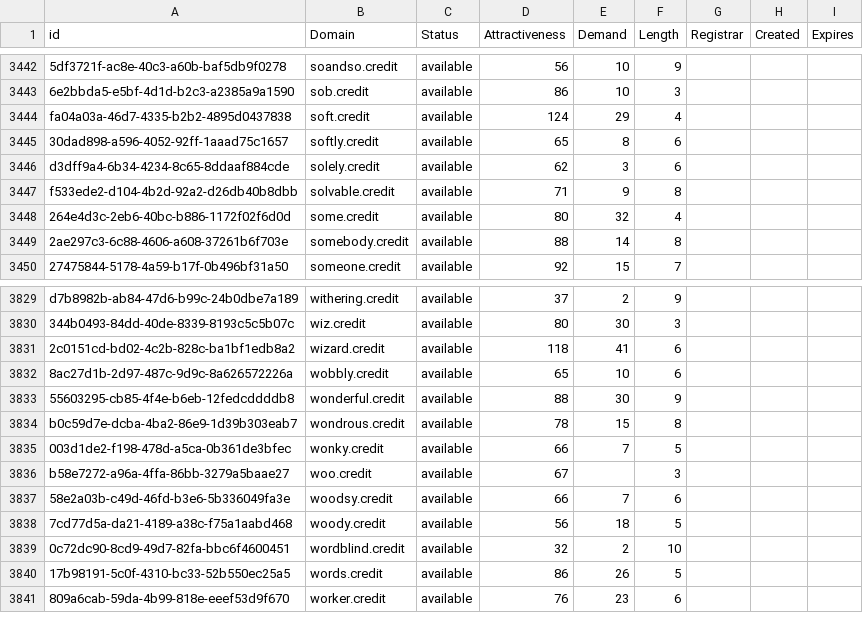
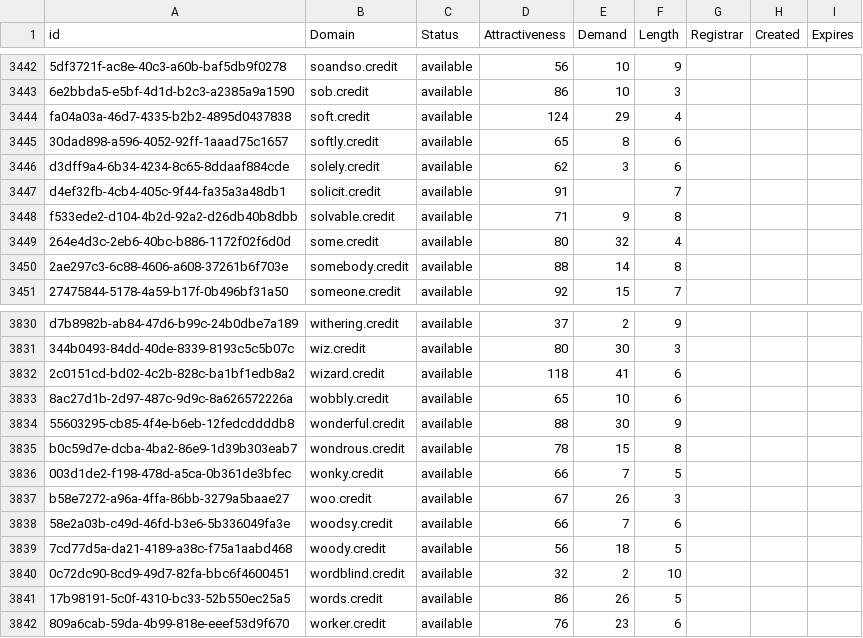
Before and after one commit to UniqueDomains/credit-oneword-domains, a CSV file: credit.csv, drawn as a sheet; only a part is shown, gaps mark what is left out.

Commit message:
Domains update

```diff
--- a/credit.csv
+++ b/credit.csv
@@ -3446,2 +3446,3 @@ fa04a03a-46d7-4335-b2b2-4895d0437838,soft.credit,available,124,29,4,,,
 d3dff9a4-6b34-4234-8c65-8ddaaf884cde,solely.credit,available,62,3,6,,,
+d4ef32fb-4cb4-405c-9f44-fa35a3a48db1,solicit.credit,available,91,,7,,,
 f533ede2-d104-4b2d-92a2-d26db40b8dbb,solvable.credit,available,71,9,8,,,
@@ -3835,3 +3836,3 @@ b0c59d7e-dcba-4ba2-86e9-1d39b303eab7,wondrous.credit,available,78,15,8,,,
 003d1de2-f198-478d-a5ca-0b361de3bfec,wonky.credit,available,66,7,5,,,
-b58e7272-a96a-4ffa-86bb-3279a5baae27,woo.credit,available,67,,3,,,
+b58e7272-a96a-4ffa-86bb-3279a5baae27,woo.credit,available,67,26,3,,,
 58e2a03b-c49d-46fd-b3e6-5b336049fa3e,woodsy.credit,available,66,7,6,,,
```
Also changed, not shown: 2 other files.
